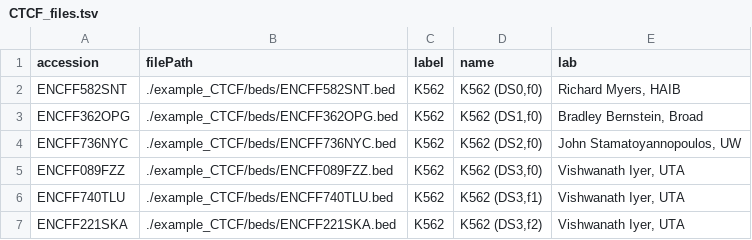
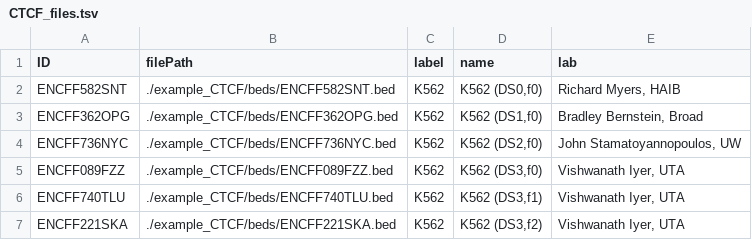
Before and after one commit to salbrec/clusterBinnedChIP, a TSV file: CTCF_files.tsv, drawn as a sheet; only a part is shown.

Commit message:
using column ID

```diff
--- a/CTCF_files.tsv
+++ b/CTCF_files.tsv
@@ -1,2 +1,2 @@
-accession	filePath	label	name	lab
+ID	filePath	label	name	lab
 ENCFF582SNT	./example_CTCF/beds/ENCFF582SNT.bed	K562	K562 (DS0,f0)	Richard Myers, HAIB
```
